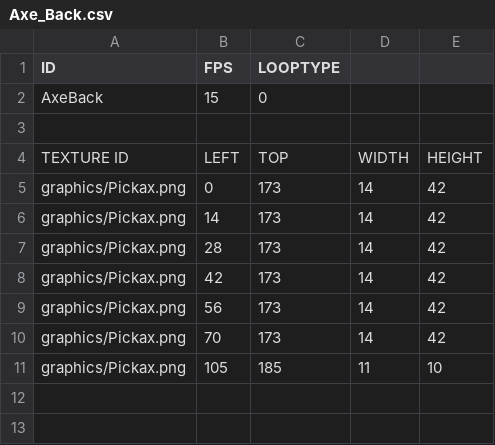
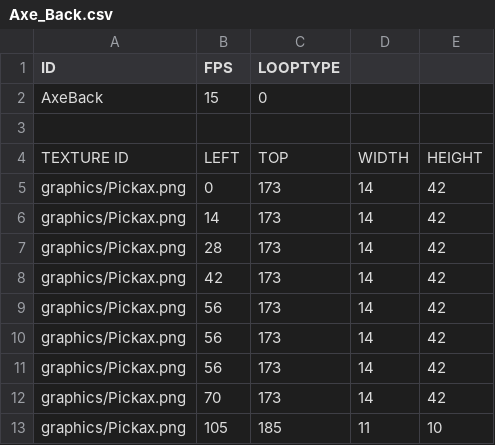
Before and after one commit to chicolangbo/SFML_StardewValley_Clone, a CSV file: stardewvalley-bin/animations/Axe_Back.csv, drawn as a sheet; the diff names each change by its address in the sheet, - before the commit and + after, or states it on an @@ line.

```diff
--- a/stardewvalley-bin/animations/Axe_Back.csv
+++ b/stardewvalley-bin/animations/Axe_Back.csv
+row 10: graphics/Pickax.png | 56 | 173 | 14 | 42
+row 11: graphics/Pickax.png | 56 | 173 | 14 | 42
```
Also changed, not shown: stardewvalley-bin/animations/Axe_Side.csv, stardewvalley-bin/animations/Hoe_Side.csv, 12 other files.
